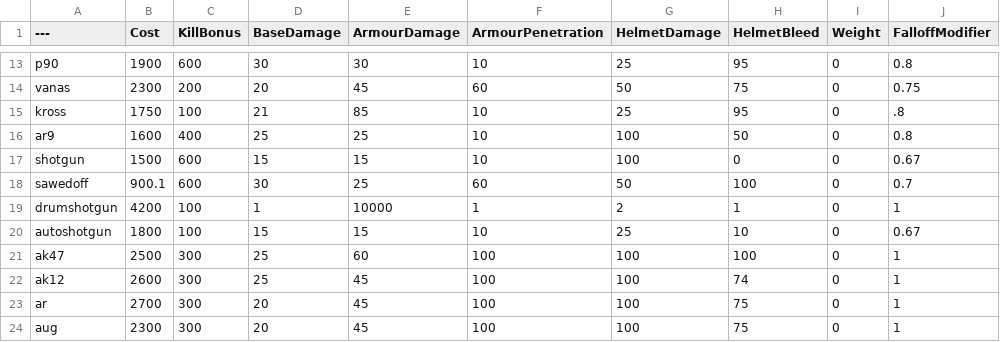
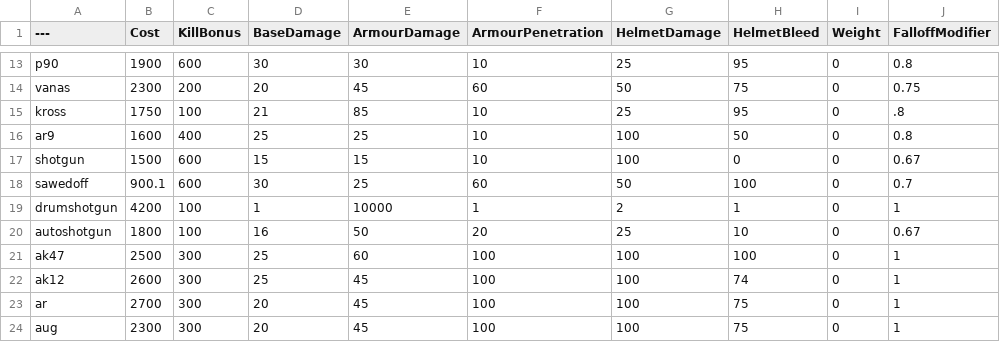
Before and after one commit to Brycen12345678/BalancingTable, a CSV file: BalancingTable.csv, drawn as a sheet; only a part is shown, gaps mark what is left out; the diff names each change by its address in the sheet, - before the commit and + after, or states it on an @@ line.

Commit message:
Update BalancingTable.csv

```diff
--- a/BalancingTable.csv
+++ b/BalancingTable.csv
-D20 (BaseDamage): 15
+D20 (BaseDamage): 16
-E20 (ArmourDamage): 15
+E20 (ArmourDamage): 50
-F20 (ArmourPenetration): 10
+F20 (ArmourPenetration): 20
```
